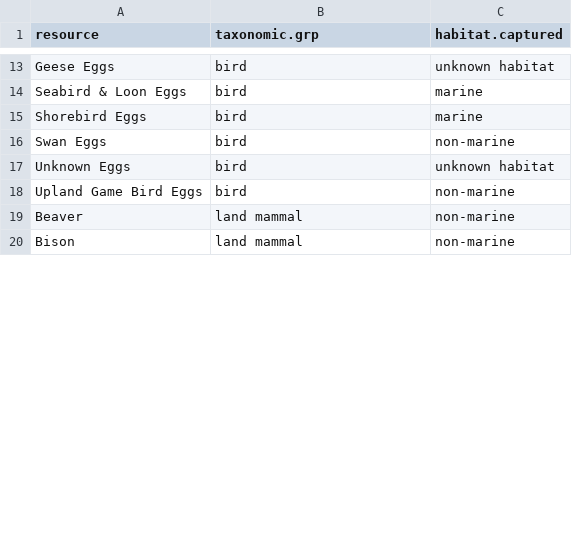
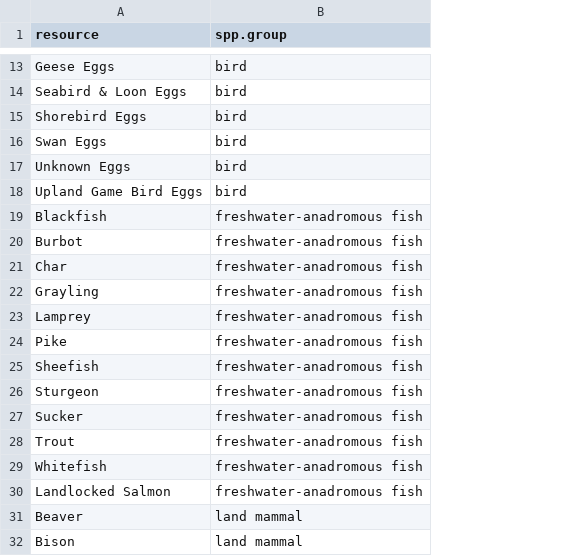
Before and after one commit to NCEAS/pfx-harvests, a CSV file: data-raw/SppClassification.csv, drawn as a sheet; only a part is shown, gaps mark what is left out; removed rows and columns are numbered as before the commit, all else as after; the diff covers the shown part only; the diff names each change by its address in the sheet, - before the commit and + after, or states it on an @@ line.

```diff
--- a/data-raw/SppClassification.csv
+++ b/data-raw/SppClassification.csv
-column C (habitat.captured), rows 13-20: unknown habitat | marine | marine | non-marine | unknown habitat | non-marine | non-marine | non-marine
-B1: taxonomic.grp
+B1: spp.group
+row 19: Blackfish | freshwater-anadromous fish
+row 20: Burbot | freshwater-anadromous fish
+row 21: Char | freshwater-anadromous fish
+row 22: Grayling | freshwater-anadromous fish
+row 23: Lamprey | freshwater-anadromous fish
+row 24: Pike | freshwater-anadromous fish
+row 25: Sheefish | freshwater-anadromous fish
+row 26: Sturgeon | freshwater-anadromous fish
+row 27: Sucker | freshwater-anadromous fish
+row 28: Trout | freshwater-anadromous fish
+row 29: Whitefish | freshwater-anadromous fish
+row 30: Landlocked Salmon | freshwater-anadromous fish
```
Also changed, not shown: 23 added rows and 35 removed rows elsewhere in this file.
